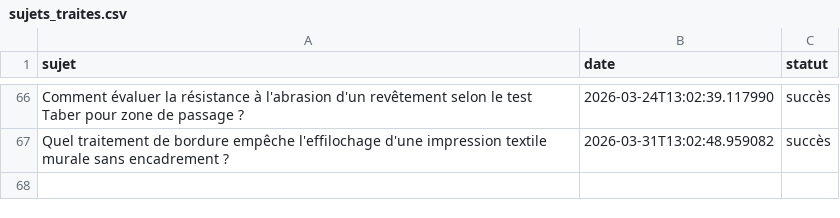
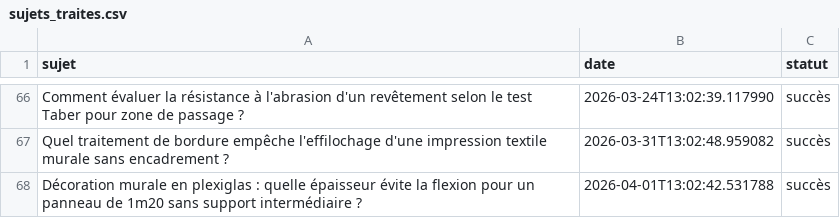
Before and after one commit to Metalosmose21/Agence-2, a CSV file: sujets_traites.csv, drawn as a sheet; only a part is shown, gaps mark what is left out; the diff names each change by its address in the sheet, - before the commit and + after, or states it on an @@ line.

```diff
--- a/sujets_traites.csv
+++ b/sujets_traites.csv
+row 68: Décoration murale en plexiglas : quelle épaisseur évite la flexion pour un panneau de 1m20 sans support intermédiaire ? | 2026-04-01T13:02:42.531788 | succès
```
Also changed, not shown: sujets.csv.
